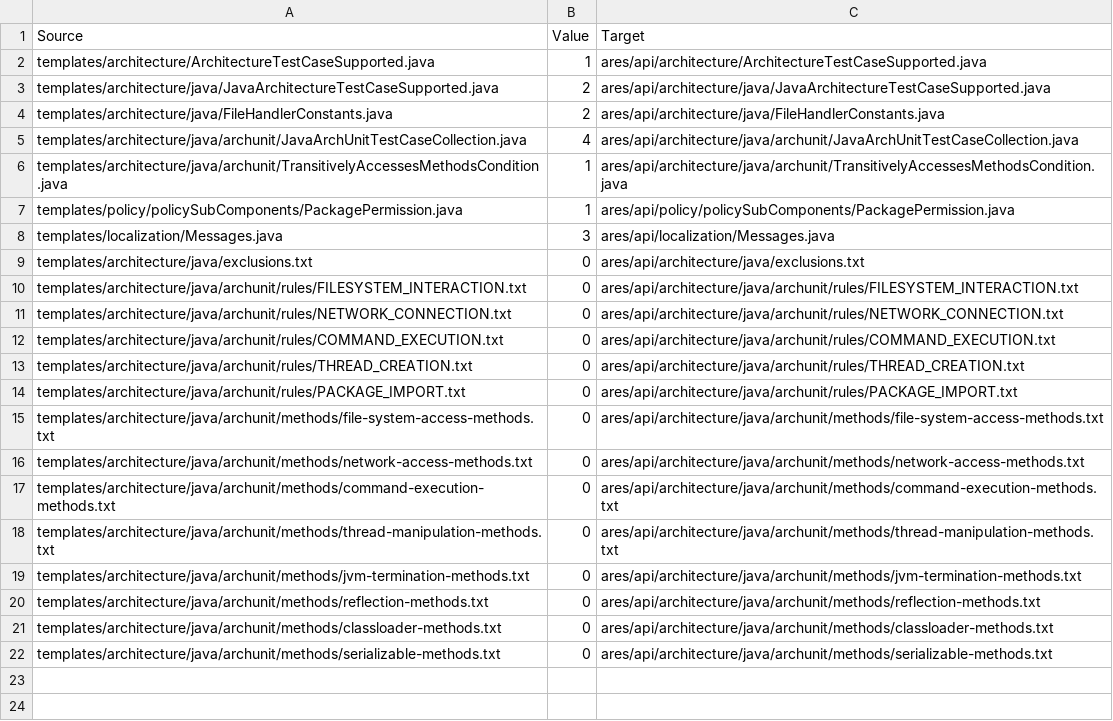
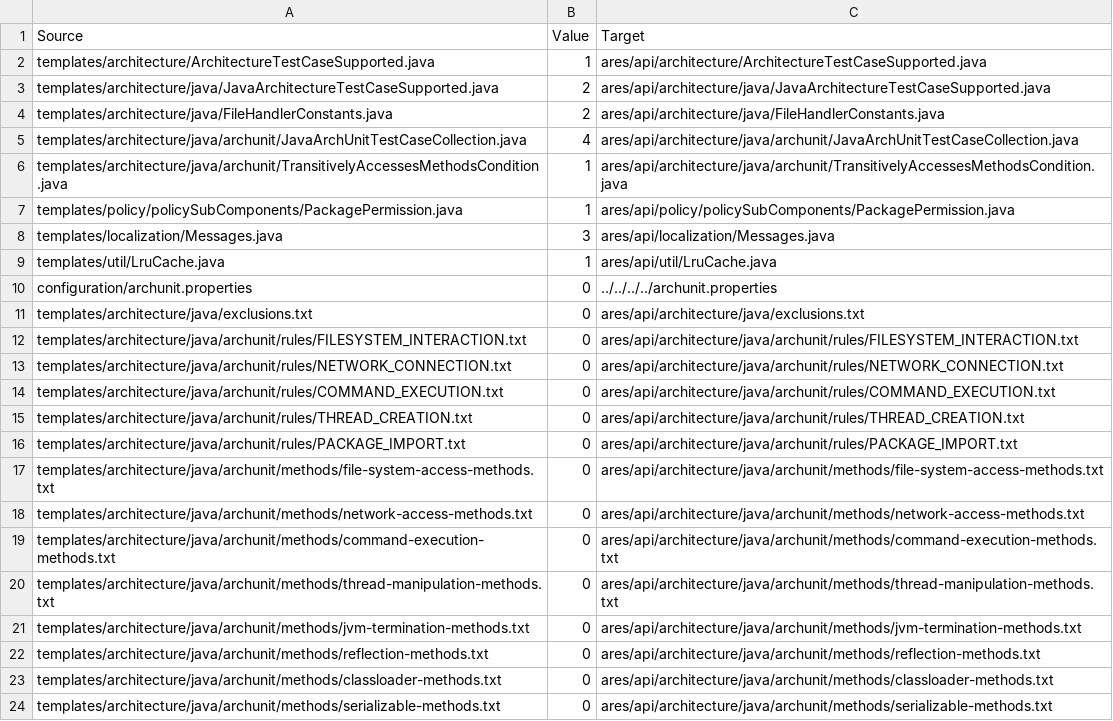
Before and after one commit to ls1intum/Ares2, a CSV file: src/main/resources/de/tum/cit/ase/ares/api/configuration/copyFiles/java/ArchunitCopyFiles.csv, drawn as a sheet; the diff names each change by its address in the sheet, - before the commit and + after, or states it on an @@ line.

Commit message:
fix template files for architecture test cases; add archunit.properties into ArchUnitCopyFiles to prevent fail on empty javaClasses

```diff
--- a/src/main/resources/de/tum/cit/ase/ares/api/configuration/copyFiles/java/ArchunitCopyFiles.csv
+++ b/src/main/resources/de/tum/cit/ase/ares/api/configuration/copyFiles/java/ArchunitCopyFiles.csv
+row 9: templates/util/LruCache.java | 1 | ares/api/util/LruCache.java
+row 10: configuration/archunit.properties | 0 | ../../../../archunit.properties
```
Also changed, not shown: 17 other files.
